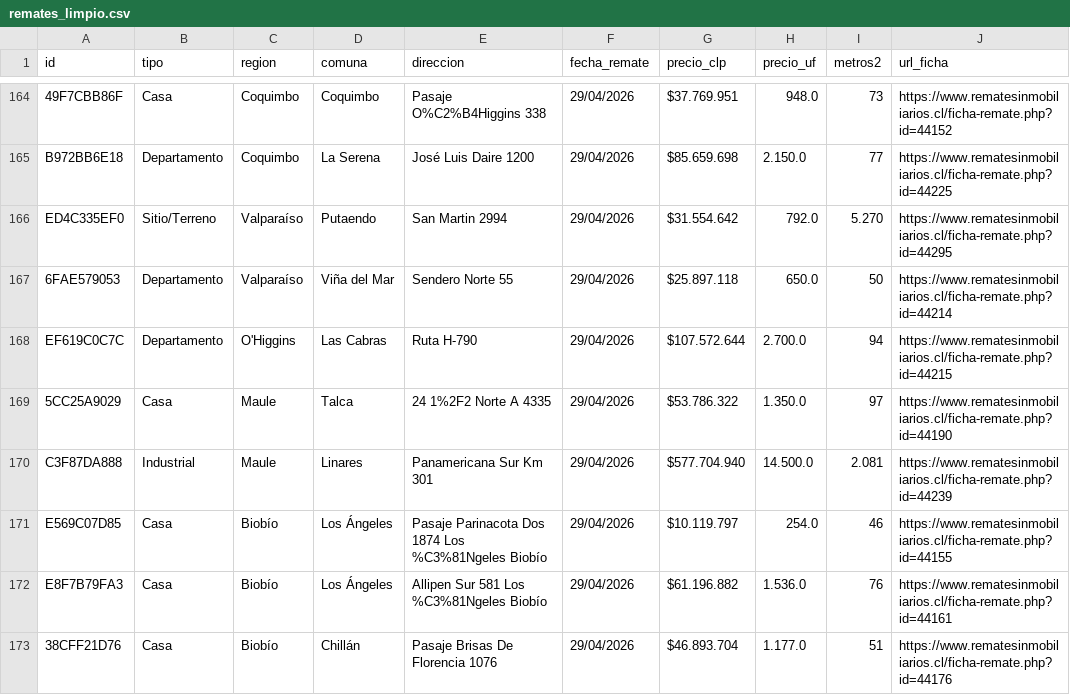
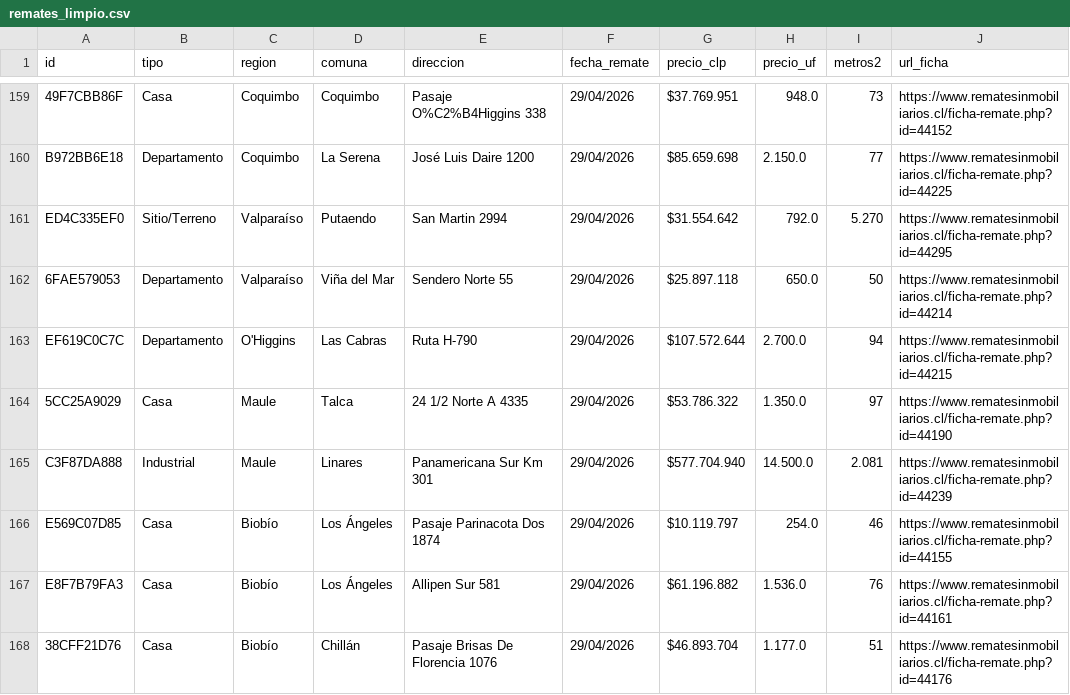
Before and after one commit to pawny15/remates-scraper, a CSV file: remates_limpio.csv, drawn as a sheet; only a part is shown, gaps mark what is left out; addresses are those after the commit; the diff covers the shown part only; the diff names each change by its address in the sheet, - before the commit and + after, or states it on an @@ line.

```diff
--- a/remates_limpio.csv
+++ b/remates_limpio.csv
-E164 (direccion): 24 1%2F2 Norte A 4335
+E164 (direccion): 24 1/2 Norte A 4335
-E166 (direccion): Pasaje Parinacota Dos 1874 Los %C3%81Ngeles Biobío
+E166 (direccion): Pasaje Parinacota Dos 1874
-E167 (direccion): Allipen Sur 581 Los %C3%81Ngeles Biobío
+E167 (direccion): Allipen Sur 581
```
Also changed, not shown: 2 added rows, 7 removed rows, 16 moved rows and 13 edited cells elsewhere in this file.
